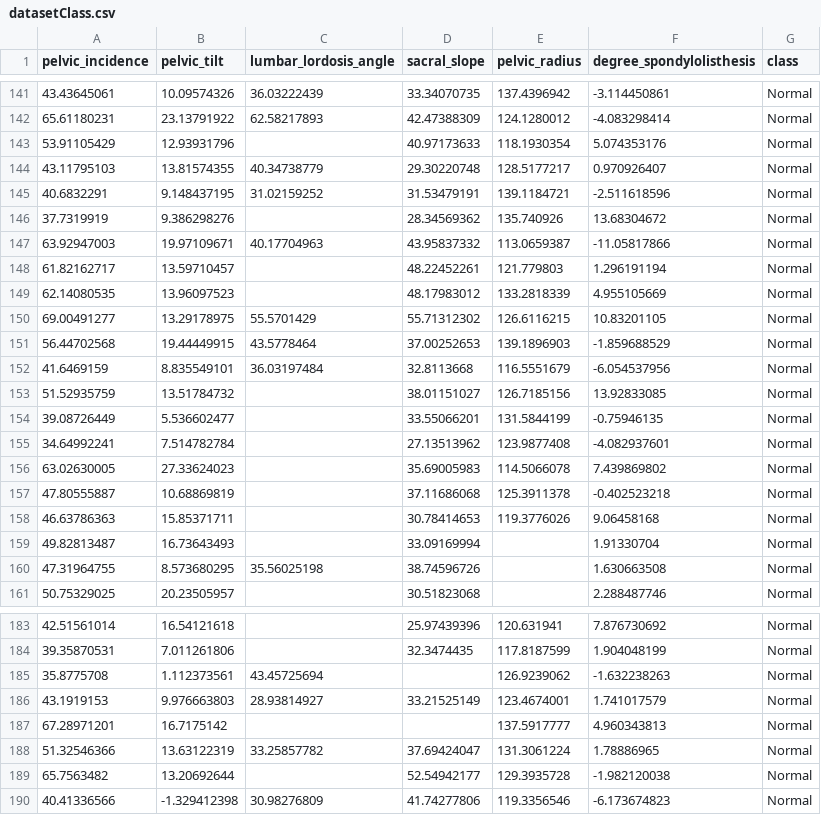
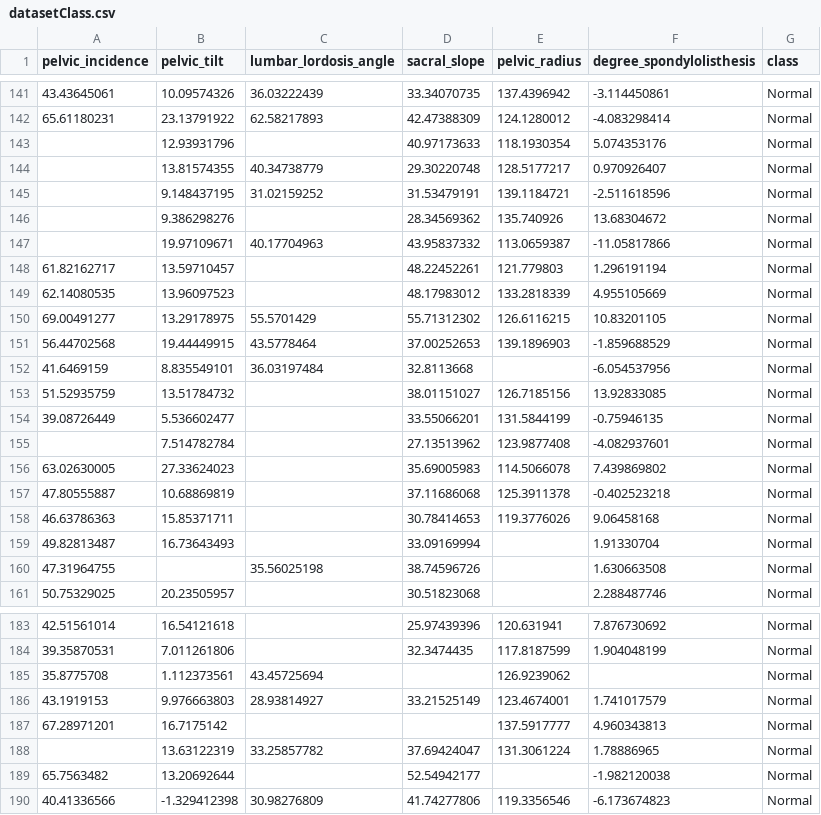
Before and after one commit to OscarAlex/geoml, a CSV file: datasetClass.csv, drawn as a sheet; only a part is shown, gaps mark what is left out; the diff covers the shown part only.

```diff
--- a/datasetClass.csv
+++ b/datasetClass.csv
@@ -142,7 +142,7 @@ pelvic_incidence,pelvic_tilt,lumbar_lordosis_angle,sacral_slope,pelvic_radius,de
 65.61180231,23.13791922,62.58217893,42.47388309,124.1280012,-4.083298414,Normal
-53.91105429,12.93931796,,40.97173633,118.1930354,5.074353176,Normal
-43.11795103,13.81574355,40.34738779,29.30220748,128.5177217,0.970926407,Normal
-40.6832291,9.148437195,31.02159252,31.53479191,139.1184721,-2.511618596,Normal
-37.7319919,9.386298276,,28.34569362,135.740926,13.68304672,Normal
-63.92947003,19.97109671,40.17704963,43.95837332,113.0659387,-11.05817866,Normal
+,12.93931796,,40.97173633,118.1930354,5.074353176,Normal
+,13.81574355,40.34738779,29.30220748,128.5177217,0.970926407,Normal
+,9.148437195,31.02159252,31.53479191,139.1184721,-2.511618596,Normal
+,9.386298276,,28.34569362,135.740926,13.68304672,Normal
+,19.97109671,40.17704963,43.95837332,113.0659387,-11.05817866,Normal
 61.82162717,13.59710457,,48.22452261,121.779803,1.296191194,Normal
@@ -151,6 +151,6 @@ pelvic_incidence,pelvic_tilt,lumbar_lordosis_angle,sacral_slope,pelvic_radius,de
 56.44702568,19.44449915,43.5778464,37.00252653,139.1896903,-1.859688529,Normal
-41.6469159,8.835549101,36.03197484,32.8113668,116.5551679,-6.054537956,Normal
+41.6469159,8.835549101,36.03197484,32.8113668,,-6.054537956,Normal
 51.52935759,13.51784732,,38.01151027,126.7185156,13.92833085,Normal
 39.08726449,5.536602477,,33.55066201,131.5844199,-0.75946135,Normal
-34.64992241,7.514782784,,27.13513962,123.9877408,-4.082937601,Normal
+,7.514782784,,27.13513962,123.9877408,-4.082937601,Normal
 63.02630005,27.33624023,,35.69005983,114.5066078,7.439869802,Normal
@@ -159,3 +159,3 @@ pelvic_incidence,pelvic_tilt,lumbar_lordosis_angle,sacral_slope,pelvic_radius,de
 49.82813487,16.73643493,,33.09169994,,1.91330704,Normal
-47.31964755,8.573680295,35.56025198,38.74596726,,1.630663508,Normal
+47.31964755,,35.56025198,38.74596726,,1.630663508,Normal
 50.75329025,20.23505957,,30.51823068,,2.288487746,Normal
@@ -184,7 +184,7 @@ pelvic_incidence,pelvic_tilt,lumbar_lordosis_angle,sacral_slope,pelvic_radius,de
 39.35870531,7.011261806,,32.3474435,117.8187599,1.904048199,Normal
-35.8775708,1.112373561,43.45725694,,126.9239062,-1.632238263,Normal
+35.8775708,1.112373561,43.45725694,,126.9239062,,Normal
 43.1919153,9.976663803,28.93814927,33.21525149,123.4674001,1.741017579,Normal
 67.28971201,16.7175142,,,137.5917777,4.960343813,Normal
-51.32546366,13.63122319,33.25857782,37.69424047,131.3061224,1.78886965,Normal
-65.7563482,13.20692644,,52.54942177,129.3935728,-1.982120038,Normal
+,13.63122319,33.25857782,37.69424047,131.3061224,1.78886965,Normal
+65.7563482,13.20692644,,52.54942177,,-1.982120038,Normal
 40.41336566,-1.329412398,30.98276809,41.74277806,119.3356546,-6.173674823,Normal
```
Also changed, not shown: 16 edited cells elsewhere in this file, 12 other files.
